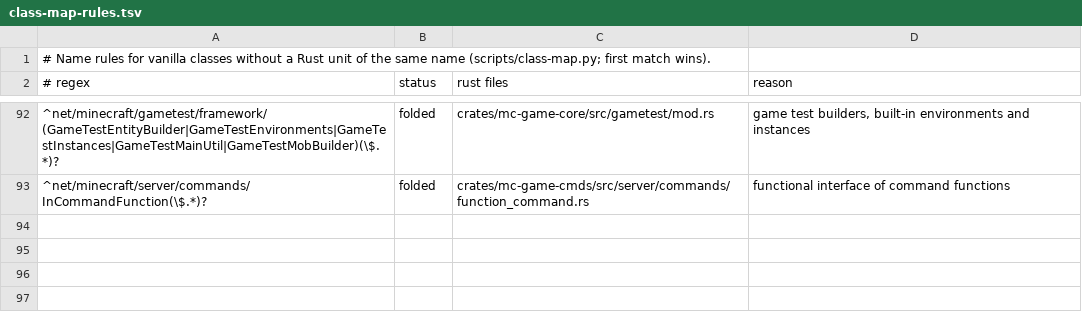
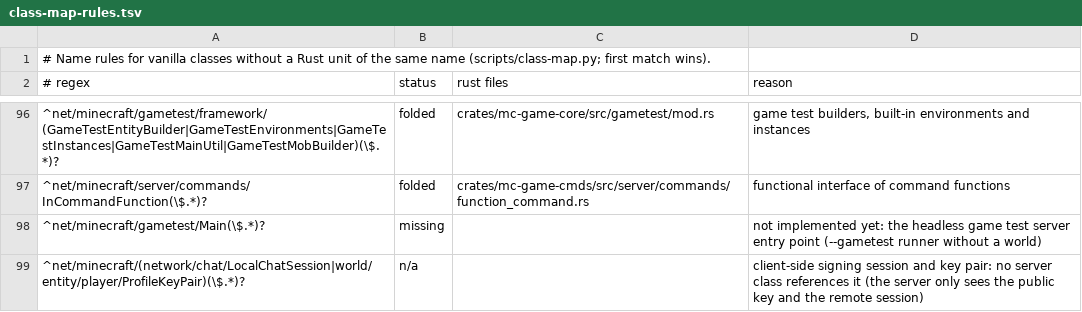
Before and after one commit to dodoflix/minecraft, a TSV file: scripts/class-map-rules.tsv, drawn as a sheet; only a part is shown, gaps mark what is left out; the diff covers the shown part only; the diff names each change by its address in the sheet, - before the commit and + after, or states it on an @@ line.

```diff
--- a/scripts/class-map-rules.tsv
+++ b/scripts/class-map-rules.tsv
+row 98: ^net/minecraft/gametest/Main(\$.*)? | missing |  | not implemented yet: the headless game test server entry point (--gametest runner without a world)
+row 99: ^net/minecraft/(network/chat/LocalChatSession|world/entity/player/ProfileKeyPair)(\$.*)? | n/a |  | client-side signing session and key pair: no server class references it (the server only sees the public key and the remote session)
```
Also changed, not shown: 4 added rows and 10 edited cells elsewhere in this file, 1 other file.
